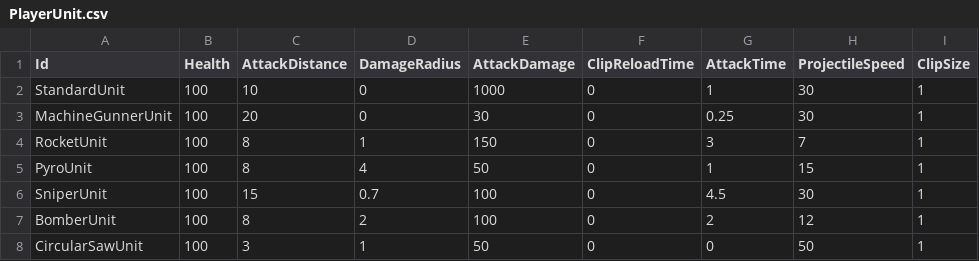
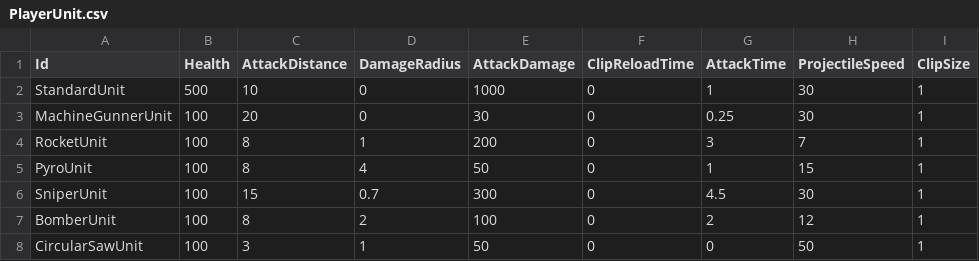
Before and after one commit to KonstantKuz/SuperpowerSquad, a CSV file: Assets/Resources/Configs/PlayerUnit.csv, drawn as a sheet; only a part is shown; the diff names each change by its address in the sheet, - before the commit and + after, or states it on an @@ line.

```diff
--- a/Assets/Resources/Configs/PlayerUnit.csv
+++ b/Assets/Resources/Configs/PlayerUnit.csv
-B2 (Health): 100
+B2 (Health): 500
-E4 (AttackDamage): 150
+E4 (AttackDamage): 200
-E6 (AttackDamage): 100
+E6 (AttackDamage): 300
```
Also changed, not shown: Assets/Resources/Configs/Localization.csv, 31 other files.
